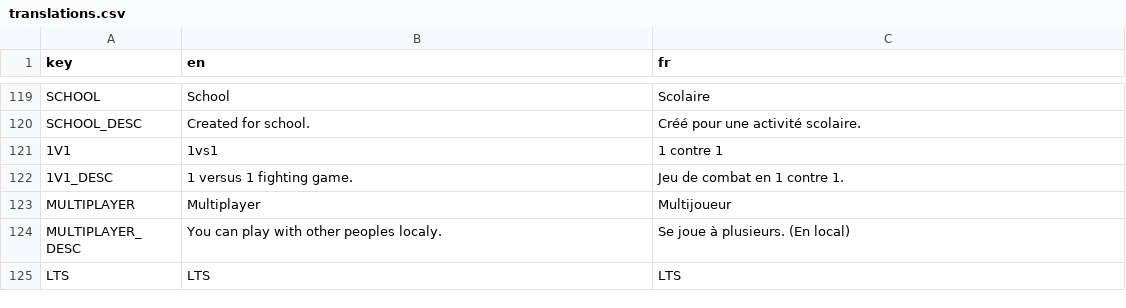
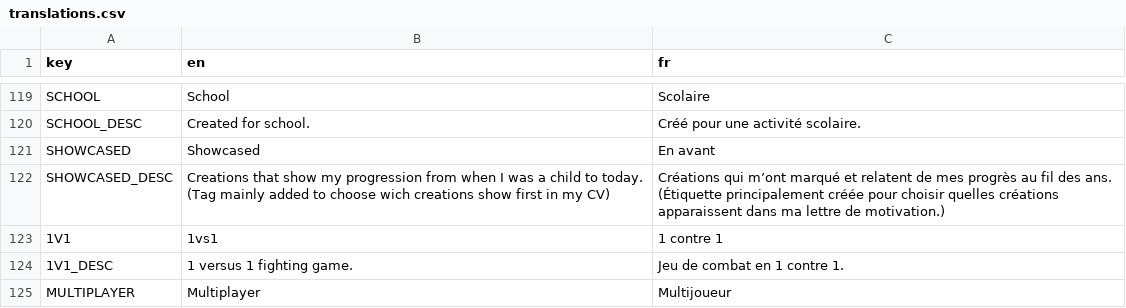
Before and after one commit to xorblo-doitus/projects, a CSV file: docs/assets/data/translations.csv, drawn as a sheet; only a part is shown, gaps mark what is left out; the shorter side is filled out with more unchanged rows.

Commit message:
Added `showcased` tag

```diff
--- a/docs/assets/data/translations.csv
+++ b/docs/assets/data/translations.csv
@@ -120,2 +120,4 @@ SCHOOL,School,Scolaire
 SCHOOL_DESC,Created for school.,Créé pour une activité scolaire.
+SHOWCASED,Showcased,En avant
+SHOWCASED_DESC,Creations that show my progression from when I was a child to today. (Tag mainly added to choose wich creations show first in my CV),Créations qui m’ont marqué et relatent de mes progrès au fil des ans. (Étiquette principalement créée pour choisir quelles créations apparaissent dans ma lettre de motivation.)
 1V1,1vs1,1 contre 1
```
Also changed, not shown: docs/assets/data/projects.csv, 5 other files.
